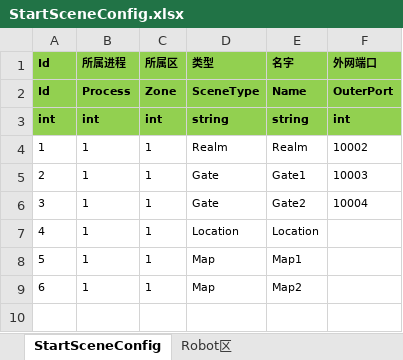
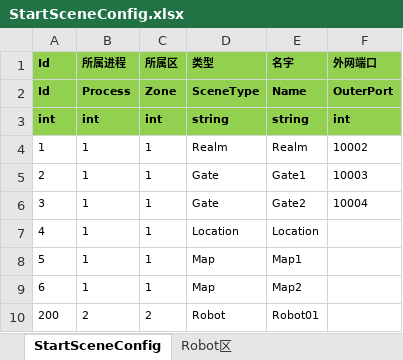
Before and after one commit to Pasdedeux/ET-EUI, an Excel workbook: Excel/StartSceneConfig.xlsx, sheet StartSceneConfig, drawn as a sheet; values as stored, in another font and other column widths than the file's, no borders; the diff names each change by its address in the sheet, - before the commit and + after, or states it on an @@ line.

```diff
--- a/Excel/StartSceneConfig.xlsx (sheet StartSceneConfig)
+++ b/Excel/StartSceneConfig.xlsx (sheet StartSceneConfig)
+row 10: 200 | 2 | 2 | Robot | Robot01
```
Also changed, not shown: sheet Robot区, Excel/AIConfig.xlsx, 29 other files.
